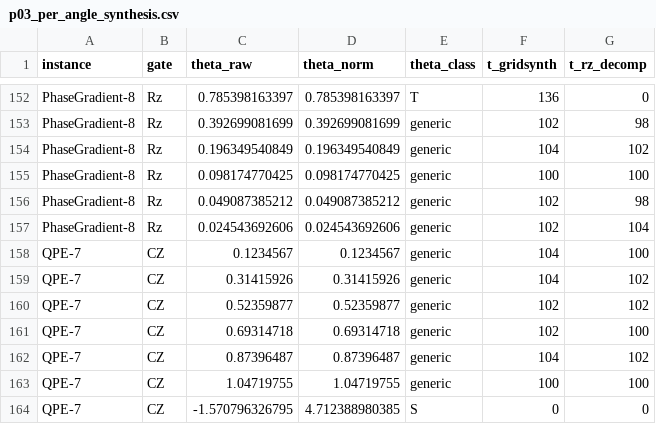
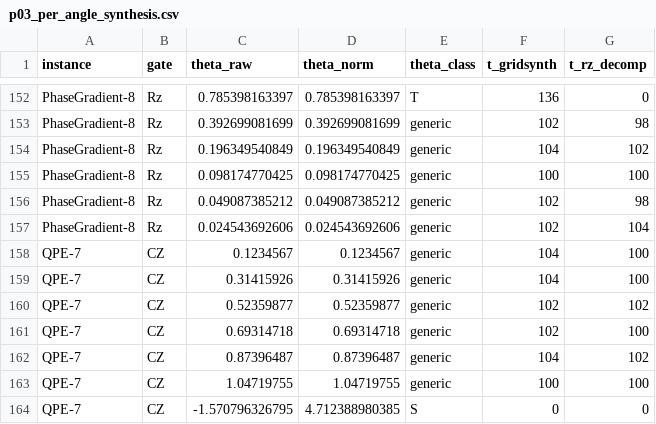
Before and after one commit to anitafangyy-create/nist-pqc-benchmarks, a CSV file: qre_harness/p03_per_angle_synthesis.csv, drawn as a sheet; only a part is shown, gaps mark what is left out.

Commit message:
P0-2 full-circuit independent synthesis + pin rz_decomp random seed
- p04_full_circuit_independent.py: whole-circuit T_indep = 7*n_Toffoli + sum of per-angle
  synthesis (GridSynth / pyLIQTR rz_decomp) for QFT-8/16, QPE-7, PhaseGradient-8,
  arithmetic (Adder/Comparator/ANDTree), and hybrid Adder-8||QFT-8; independent of the
  pyLIQTR estimate_resources cost model (audit P0-2 local path, no Rust GridSynth stack).
- Pin random.seed(20261026) per rz call in p03/p04: pyLIQTR's diophantine solver uses
  Python random (system-entropy seeded by default), which made per-angle T counts drift
  between processes (e.g. QPE-7 rz 1198/1202/1204). Pinned runs are reproducible and
  p03/p04 now agree exactly (QPE-7 rz = 1202).

```diff
--- a/qre_harness/p03_per_angle_synthesis.csv
+++ b/qre_harness/p03_per_angle_synthesis.csv
@@ -158,3 +158,3 @@ PhaseGradient-8,Rz,0.024543692606,0.024543692606,generic,102,104
 QPE-7,CZ,0.1234567,0.1234567,generic,104,100
-QPE-7,CZ,0.31415926,0.31415926,generic,104,102
+QPE-7,CZ,0.31415926,0.31415926,generic,104,100
 QPE-7,CZ,0.52359877,0.52359877,generic,102,102
```
Also changed, not shown: 5 other files.
